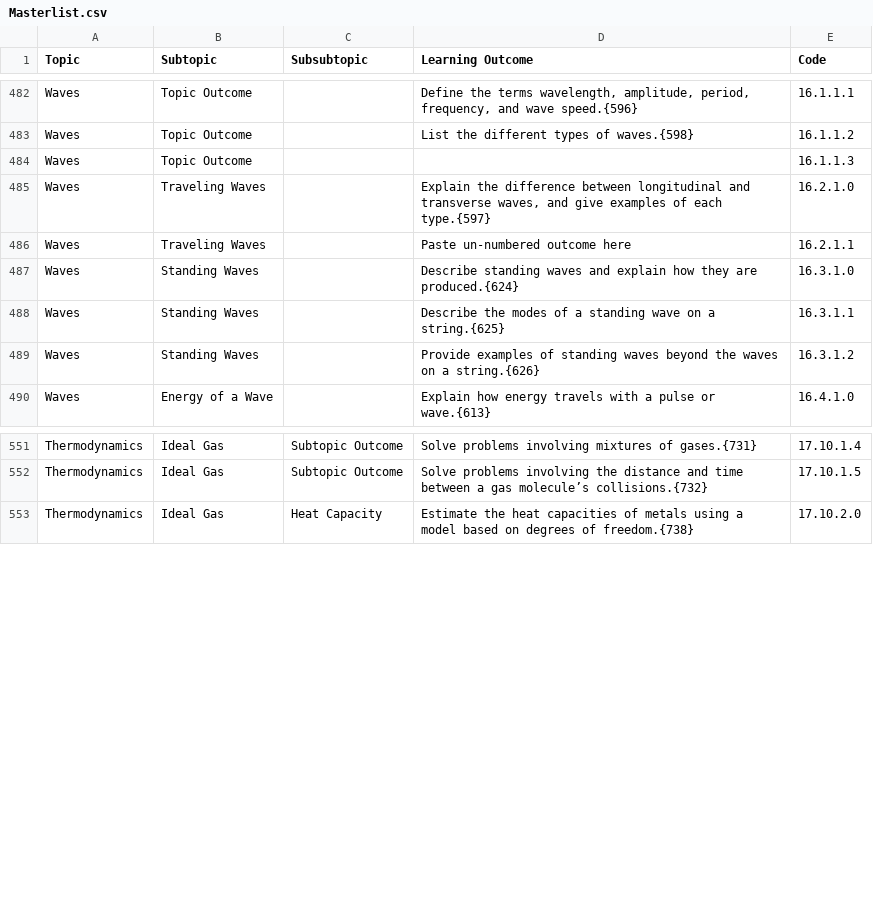
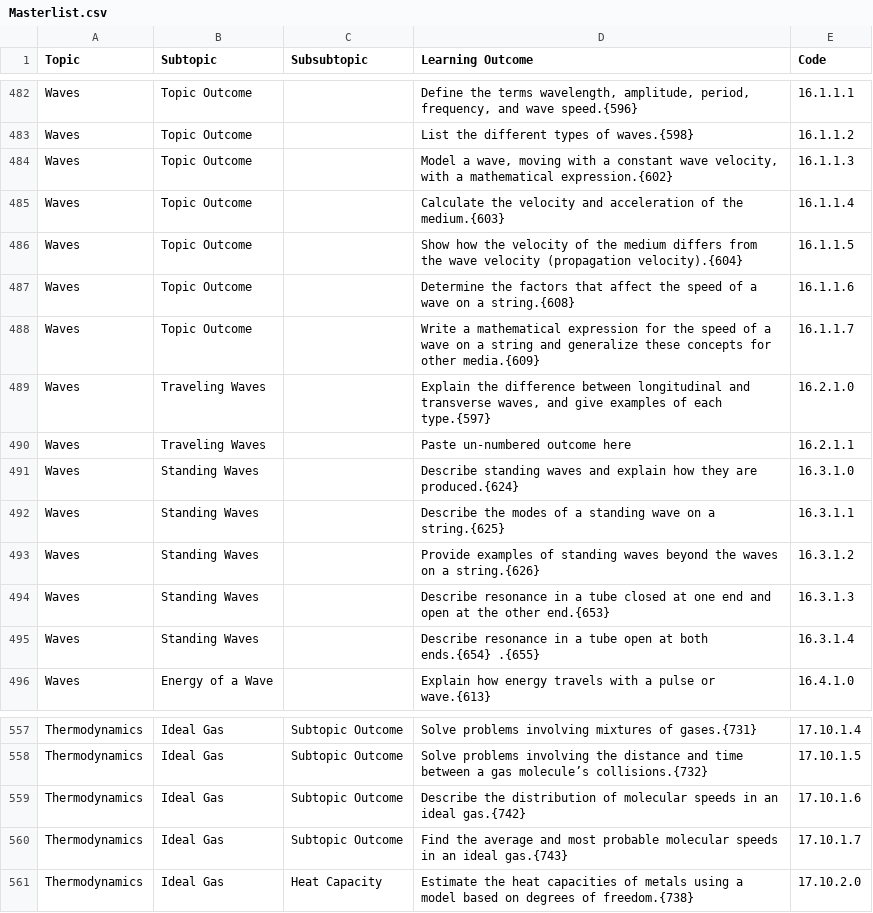
Before and after one commit to open-resources/learning_outcomes, a CSV file: Masterlist.csv, drawn as a sheet; only a part is shown, gaps mark what is left out.

Commit message:
Run GH Action to process learning outcomes

```diff
--- a/Masterlist.csv
+++ b/Masterlist.csv
@@ -483,3 +483,7 @@ Waves,Topic Outcome,,"Define the terms wavelength, amplitude, period, frequency,
 Waves,Topic Outcome,,List the different types of waves.{598},16.1.1.2
-Waves,Topic Outcome,,,16.1.1.3
+Waves,Topic Outcome,,"Model a wave, moving with a constant wave velocity, with a mathematical expression.{602}",16.1.1.3
+Waves,Topic Outcome,,Calculate the velocity and acceleration of the medium.{603},16.1.1.4
+Waves,Topic Outcome,,Show how the velocity of the medium differs from the wave velocity (propagation velocity).{604},16.1.1.5
+Waves,Topic Outcome,,Determine the factors that affect the speed of a wave on a string.{608},16.1.1.6
+Waves,Topic Outcome,,Write a mathematical expression for the speed of a wave on a string and generalize these concepts for other media.{609},16.1.1.7
 Waves,Traveling Waves,,"Explain the difference between longitudinal and transverse waves, and give examples of each type.{597}",16.2.1.0
@@ -489,2 +493,4 @@ Waves,Standing Waves,,Describe the modes of a standing wave on a string.{625},16
 Waves,Standing Waves,,Provide examples of standing waves beyond the waves on a string.{626},16.3.1.2
+Waves,Standing Waves,,Describe resonance in a tube closed at one end and open at the other end.{653},16.3.1.3
+Waves,Standing Waves,,Describe resonance in a tube open at both ends.{654} .{655},16.3.1.4
 Waves,Energy of a Wave,,Explain how energy travels with a pulse or wave.{613},16.4.1.0
@@ -552,2 +558,4 @@ Thermodynamics,Ideal Gas,Subtopic Outcome,Solve problems involving mixtures of g
 Thermodynamics,Ideal Gas,Subtopic Outcome,Solve problems involving the distance and time between a gas molecule’s collisions.{732},17.10.1.5
+Thermodynamics,Ideal Gas,Subtopic Outcome,Describe the distribution of molecular speeds in an ideal gas.{742},17.10.1.6
+Thermodynamics,Ideal Gas,Subtopic Outcome,Find the average and most probable molecular speeds in an ideal gas.{743},17.10.1.7
 Thermodynamics,Ideal Gas,Heat Capacity,Estimate the heat capacities of metals using a model based on degrees of freedom.{738},17.10.2.0
```
